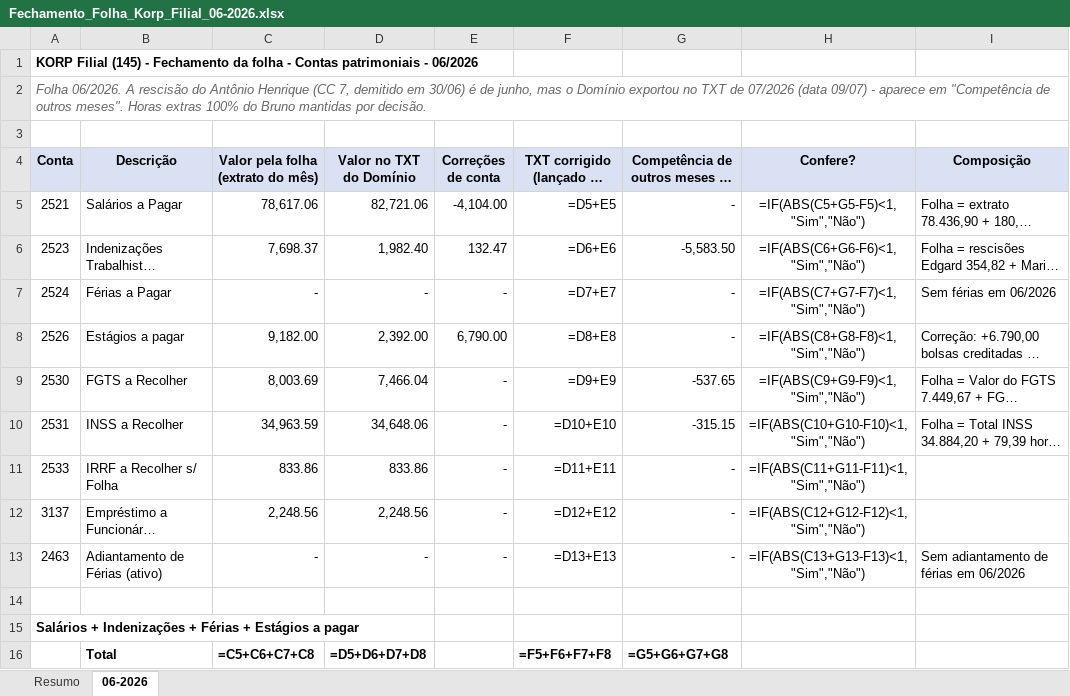
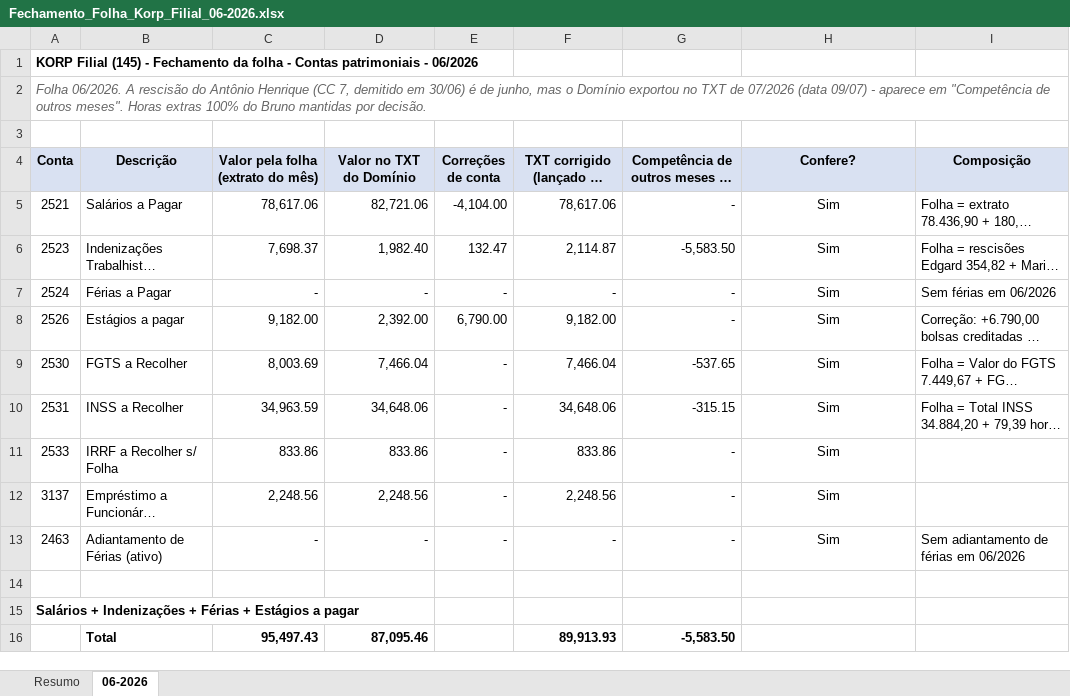
Before and after one commit to ROFContabilidade/Meus-Projetos, an Excel workbook: Korp/Filial/2026-06/Fechamento_Folha_Korp_Filial_06-2026.xlsx, sheet 06-2026, drawn as a sheet; long unchanged cells end in …; values as stored, in another font and other column widths than the file's, no borders; formulas without a stored value are shown as written; removed rows and columns are numbered as before the commit, all else as after; the diff names each change by its address in the sheet, - before the commit and + after, or states it on an @@ line.

```diff
--- a/Korp/Filial/2026-06/Fechamento_Folha_Korp_Filial_06-2026.xlsx (sheet 06-2026)
+++ b/Korp/Filial/2026-06/Fechamento_Folha_Korp_Filial_06-2026.xlsx (sheet 06-2026)
-F5 (TXT corrigido (lançado na Korp)): =D5+E5
+F5 (TXT corrigido (lançado na Korp)): 78,617.06
-H5 (Confere?): =IF(ABS(C5+G5-F5)<1,"Sim","Não")
+H5 (Confere?): Sim
-F6 (TXT corrigido (lançado na Korp)): =D6+E6
+F6 (TXT corrigido (lançado na Korp)): 2,114.87
-H6 (Confere?): =IF(ABS(C6+G6-F6)<1,"Sim","Não")
+H6 (Confere?): Sim
-F7 (TXT corrigido (lançado na Korp)): =D7+E7
+F7 (TXT corrigido (lançado na Korp)): -
-H7 (Confere?): =IF(ABS(C7+G7-F7)<1,"Sim","Não")
+H7 (Confere?): Sim
-F8 (TXT corrigido (lançado na Korp)): =D8+E8
+F8 (TXT corrigido (lançado na Korp)): 9,182.00
-H8 (Confere?): =IF(ABS(C8+G8-F8)<1,"Sim","Não")
+H8 (Confere?): Sim
-F9 (TXT corrigido (lançado na Korp)): =D9+E9
+F9 (TXT corrigido (lançado na Korp)): 7,466.04
-H9 (Confere?): =IF(ABS(C9+G9-F9)<1,"Sim","Não")
+H9 (Confere?): Sim
-F10 (TXT corrigido (lançado na Korp)): =D10+E10
+F10 (TXT corrigido (lançado na Korp)): 34,648.06
-H10 (Confere?): =IF(ABS(C10+G10-F10)<1,"Sim","Não")
+H10 (Confere?): Sim
-F11 (TXT corrigido (lançado na Korp)): =D11+E11
+F11 (TXT corrigido (lançado na Korp)): 833.86
-H11 (Confere?): =IF(ABS(C11+G11-F11)<1,"Sim","Não")
+H11 (Confere?): Sim
-F12 (TXT corrigido (lançado na Korp)): =D12+E12
+F12 (TXT corrigido (lançado na Korp)): 2,248.56
-H12 (Confere?): =IF(ABS(C12+G12-F12)<1,"Sim","Não")
+H12 (Confere?): Sim
-F13 (TXT corrigido (lançado na Korp)): =D13+E13
+F13 (TXT corrigido (lançado na Korp)): -
-H13 (Confere?): =IF(ABS(C13+G13-F13)<1,"Sim","Não")
+H13 (Confere?): Sim
-row 16:  | Total | =C5+C6+C7+C8 | =D5+D6+D7+D8 |  | =F5+F6+F7+F8 | =G5+G6+G7+G8
+row 16:  | Total | 95,497.43 | 87,095.46 |  | 89,913.93 | -5,583.50
```
Also changed, not shown: sheet Resumo, Korp/Filial/2026-05/Fechamento_Folha_Korp_Filial_05-2026.xlsx, Korp/Filial/2026-07/Fechamento_Folha_Korp_Filial_07-2026.xlsx, 6 other files.
